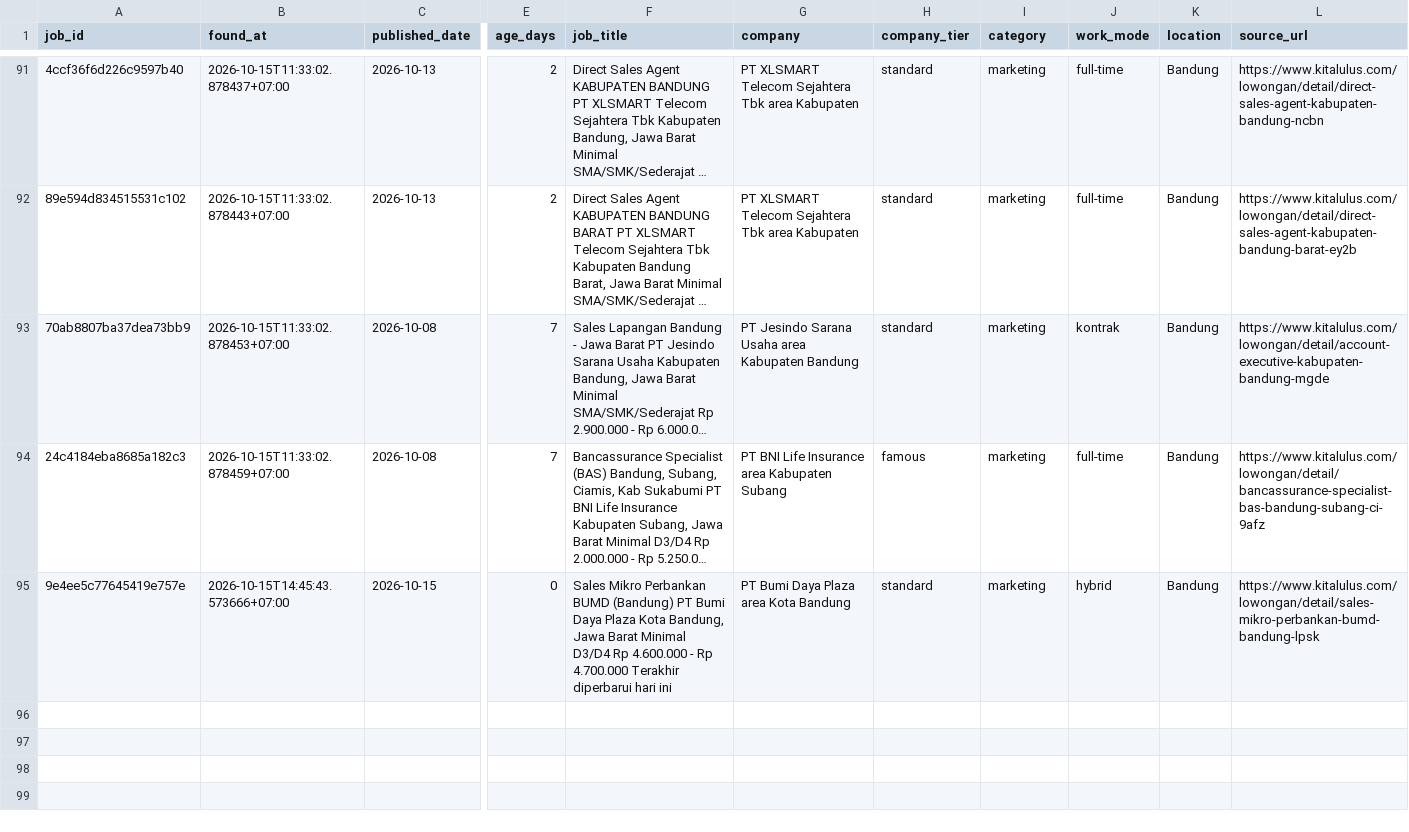
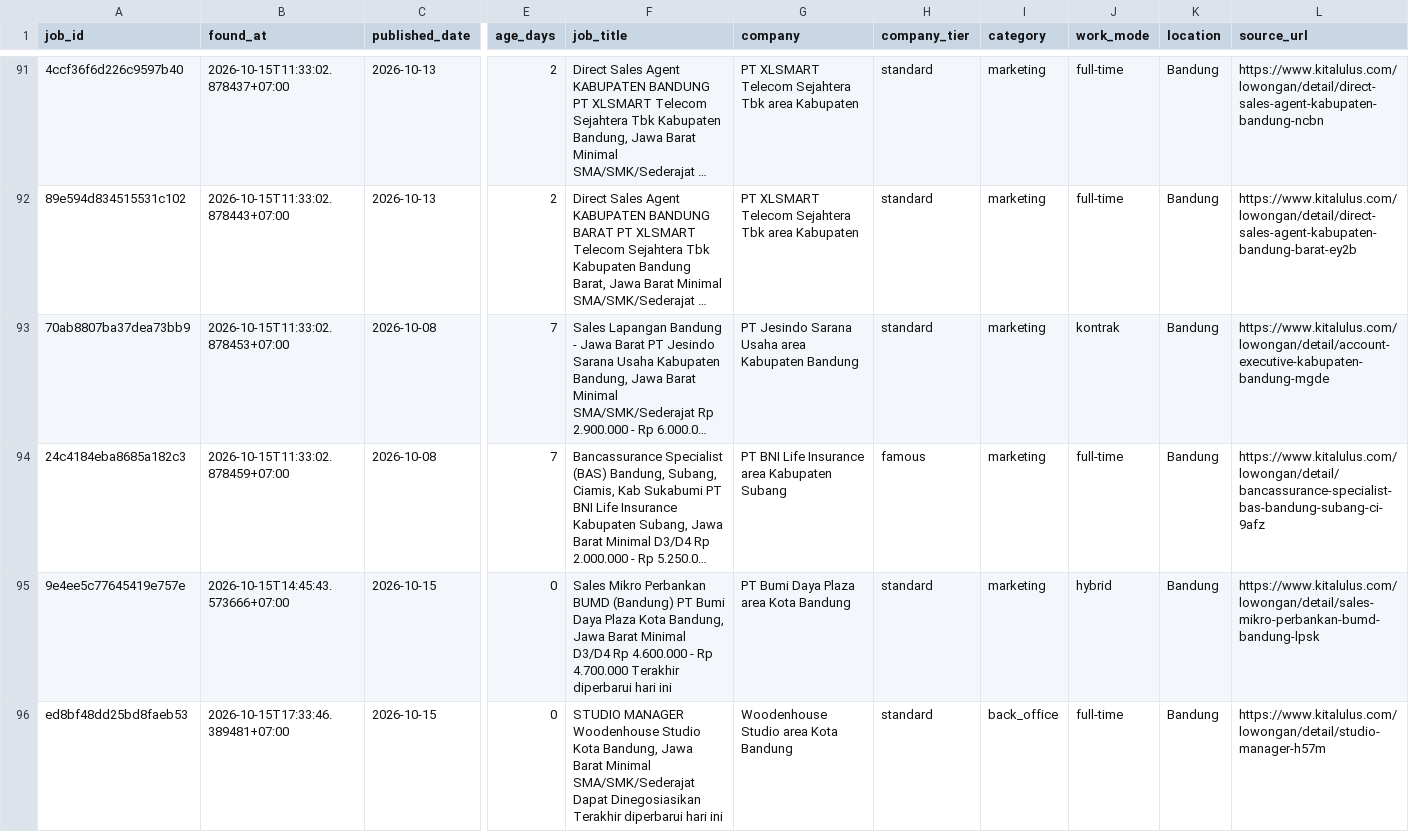
Before and after one commit to reybyoo-maker/ai-sales-agency, a CSV file: data/jobs.csv, drawn as a sheet; only a part is shown, gaps mark what is left out; long unchanged cells end in …; rows hold the shown columns only; the diff names each change by its address in the sheet, - before the commit and + after, or states it on an @@ line.

```diff
--- a/data/jobs.csv
+++ b/data/jobs.csv
+row 96: ed8bf48dd25bd8faeb53 | 2026-10-15T17:33:46.389481+07:00 | 2026-10-15 | 0 | STUDIO MANAGER Woodenhouse Studio Kota Bandung, Jawa Barat Minimal SMA/SMK/Sederajat Dapat Dinegosiasikan Terakhir diperbarui hari ini | Woodenhouse Studio area Kota Bandung | standard | back_office | full-time | Bandung | https://www.kitalulus.com/lowongan/detail/studio-manager-h57m
```
